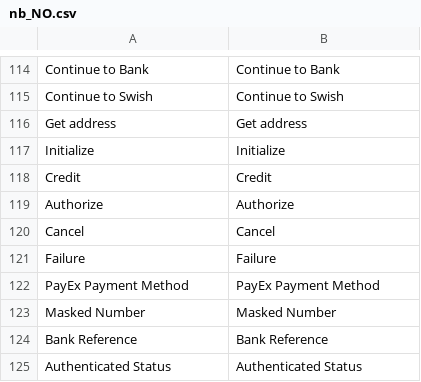
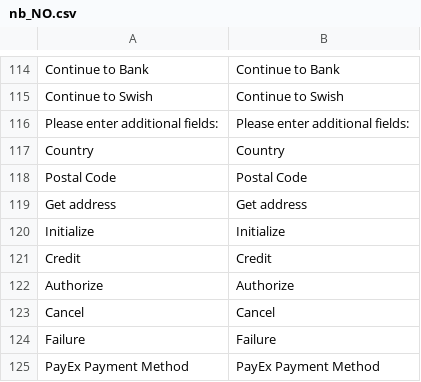
Before and after one commit to PayEx/payex-magento2-pops, a CSV file: i18n/nb_NO.csv, drawn as a sheet; only a part is shown, gaps mark what is left out; the shorter side is filled out with more unchanged rows; the diff names each change by its address in the sheet, - before the commit and + after, or states it on an @@ line.

Commit message:
Postcode and country fields for SSN retrieving. Close #61

```diff
--- a/i18n/nb_NO.csv
+++ b/i18n/nb_NO.csv
+row 116: Please enter additional fields: | Please enter additional fields:
+row 117: Country | Country
+row 118: Postal Code | Postal Code
```
Also changed, not shown: i18n/sv_SE.csv, 6 other files.
